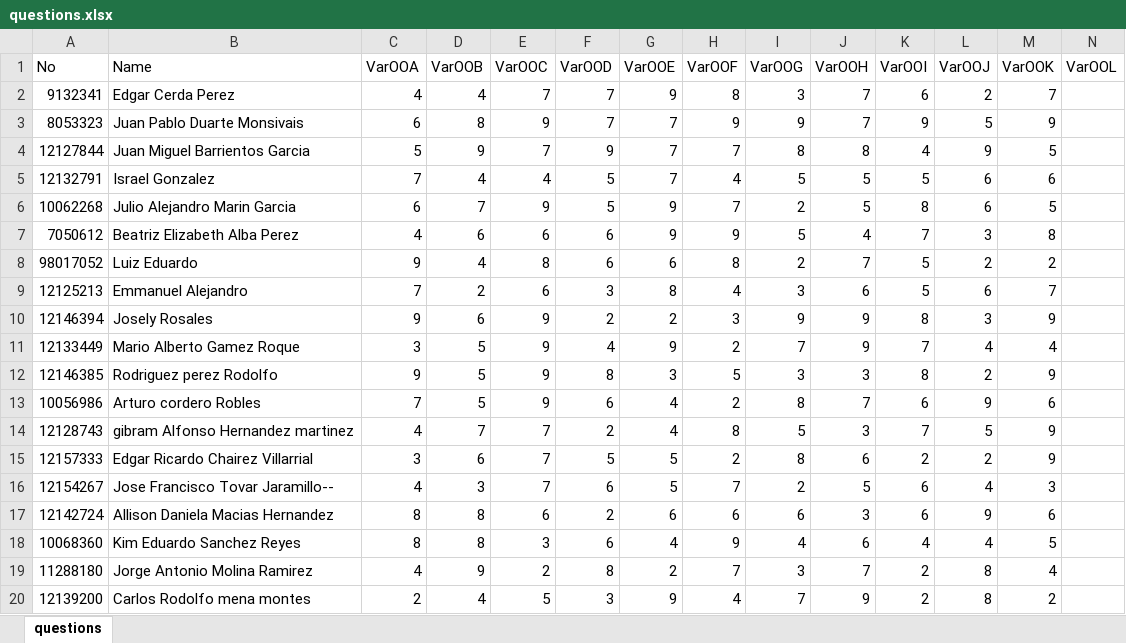
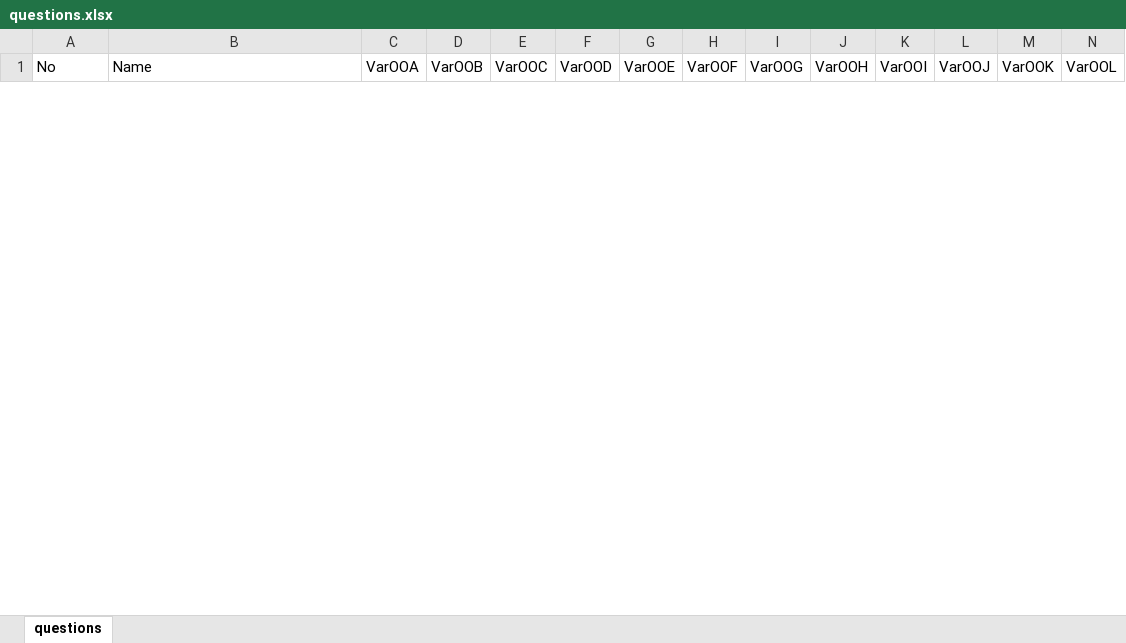
Before and after one commit to skgadi/Courses, an Excel workbook: 2016-07-12/FIME-5A/Homework001/db/questions.xlsx, sheet questions, drawn as a sheet; only a part is shown; values as stored, in another font and other column widths than the file's, no borders; removed rows and columns are numbered as before the commit, all else as after; rows hold the shown columns only; the diff covers the shown part only; the diff names each change by its address in the sheet, - before the commit and + after, or states it on an @@ line.

Commit message:
5A Homework Updated

```diff
--- a/2016-07-12/FIME-5A/Homework001/db/questions.xlsx (sheet questions)
+++ b/2016-07-12/FIME-5A/Homework001/db/questions.xlsx (sheet questions)
-row 2: 9132341 | Edgar Cerda Perez | 4 | 4 | 7 | 7 | 9 | 8 | 3 | 7 | 6 | 2 | 7
-row 3: 8053323 | Juan Pablo Duarte Monsivais | 6 | 8 | 9 | 7 | 7 | 9 | 9 | 7 | 9 | 5 | 9
-row 4: 12127844 | Juan Miguel Barrientos Garcia | 5 | 9 | 7 | 9 | 7 | 7 | 8 | 8 | 4 | 9 | 5
-row 5: 12132791 | Israel Gonzalez | 7 | 4 | 4 | 5 | 7 | 4 | 5 | 5 | 5 | 6 | 6
-row 6: 10062268 | Julio Alejandro Marin Garcia | 6 | 7 | 9 | 5 | 9 | 7 | 2 | 5 | 8 | 6 | 5
-row 7: 7050612 | Beatriz Elizabeth Alba Perez | 4 | 6 | 6 | 6 | 9 | 9 | 5 | 4 | 7 | 3 | 8
-row 8: 98017052 | Luiz Eduardo | 9 | 4 | 8 | 6 | 6 | 8 | 2 | 7 | 5 | 2 | 2
-row 9: 12125213 | Emmanuel Alejandro | 7 | 2 | 6 | 3 | 8 | 4 | 3 | 6 | 5 | 6 | 7
-row 10: 12146394 | Josely Rosales | 9 | 6 | 9 | 2 | 2 | 3 | 9 | 9 | 8 | 3 | 9
-row 11: 12133449 | Mario Alberto Gamez Roque | 3 | 5 | 9 | 4 | 9 | 2 | 7 | 9 | 7 | 4 | 4
-row 12: 12146385 | Rodriguez perez Rodolfo | 9 | 5 | 9 | 8 | 3 | 5 | 3 | 3 | 8 | 2 | 9
-row 13: 10056986 | Arturo cordero Robles | 7 | 5 | 9 | 6 | 4 | 2 | 8 | 7 | 6 | 9 | 6
-row 14: 12128743 | gibram Alfonso Hernandez martinez | 4 | 7 | 7 | 2 | 4 | 8 | 5 | 3 | 7 | 5 | 9
-row 15: 12157333 | Edgar Ricardo Chairez Villarrial | 3 | 6 | 7 | 5 | 5 | 2 | 8 | 6 | 2 | 2 | 9
-row 16: 12154267 | Jose Francisco Tovar Jaramillo-- | 4 | 3 | 7 | 6 | 5 | 7 | 2 | 5 | 6 | 4 | 3
-row 17: 12142724 | Allison Daniela Macias Hernandez | 8 | 8 | 6 | 2 | 6 | 6 | 6 | 3 | 6 | 9 | 6
-row 18: 10068360 | Kim Eduardo Sanchez Reyes | 8 | 8 | 3 | 6 | 4 | 9 | 4 | 6 | 4 | 4 | 5
-row 19: 11288180 | Jorge Antonio Molina Ramirez | 4 | 9 | 2 | 8 | 2 | 7 | 3 | 7 | 2 | 8 | 4
-row 20: 12139200 | Carlos Rodolfo mena montes | 2 | 4 | 5 | 3 | 9 | 4 | 7 | 9 | 2 | 8 | 2
```
Also changed, not shown: 14 added rows and 3 removed rows elsewhere in this sheet, 15 other files.
